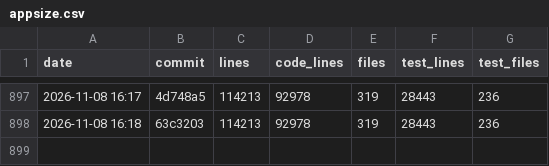
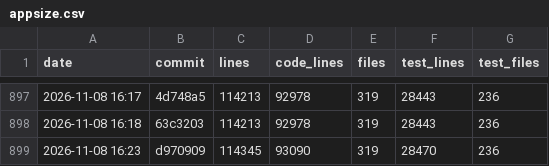
Before and after one commit to ebelland/ChartLibre, a CSV file: dev/appsize.csv, drawn as a sheet; only a part is shown, gaps mark what is left out; the diff names each change by its address in the sheet, - before the commit and + after, or states it on an @@ line.

```diff
--- a/dev/appsize.csv
+++ b/dev/appsize.csv
+row 899: 2026-11-08 16:23 | d970909 | 114345 | 93090 | 319 | 28470 | 236
```
Also changed, not shown: 8 other files.
